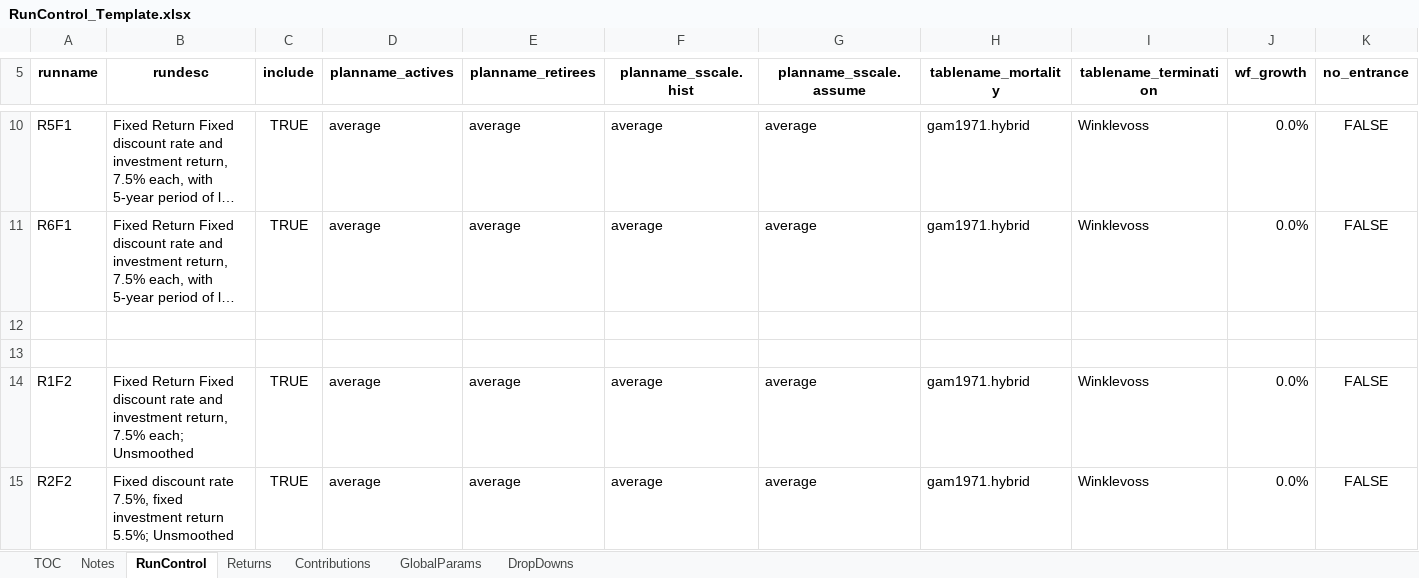
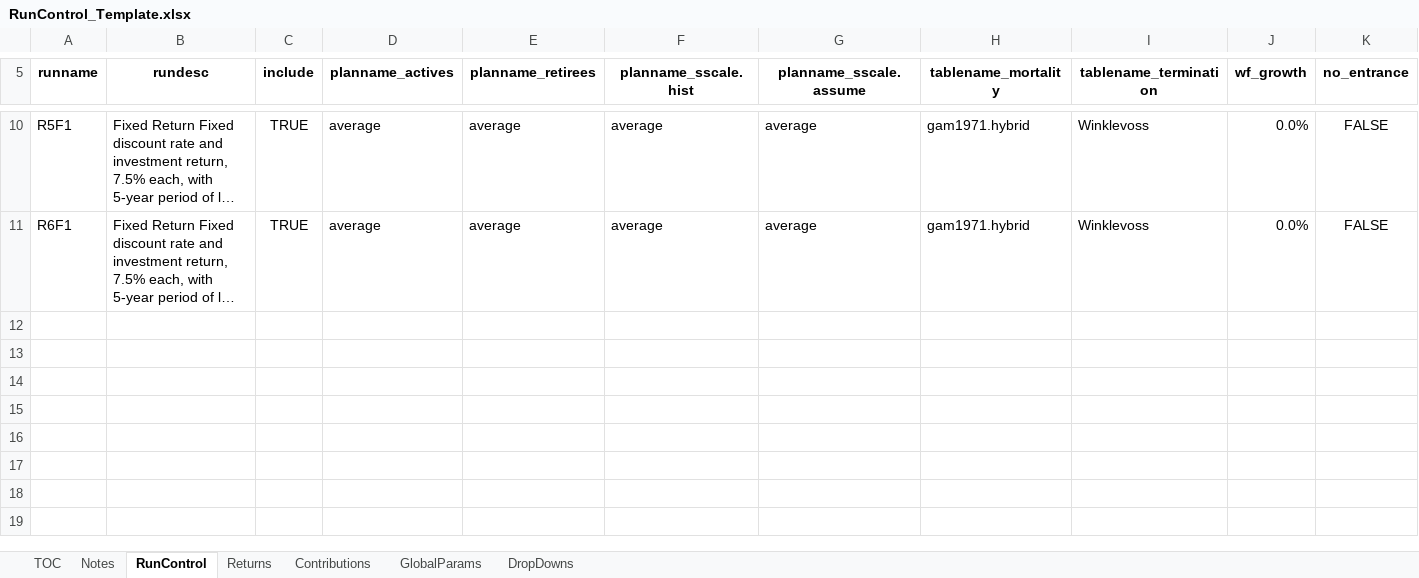
Before and after one commit to yimengyin16/Model_Main, an Excel workbook: RunControl_Template.xlsx, sheet RunControl, drawn as a sheet; only a part is shown, gaps mark what is left out; long unchanged cells end in …; values as stored, in another font and other column widths than the file's, no borders; rows hold the shown columns only; the diff covers the shown part only; the diff names each change by its address in the sheet, - before the commit and + after, or states it on an @@ line.

```diff
--- a/RunControl_Template.xlsx (sheet RunControl)
+++ b/RunControl_Template.xlsx (sheet RunControl)
-row 12: (empty)
-row 13: (empty)
-row 14: R1F2 | Fixed Return Fixed discount rate and investment return, 7.5% each; Unsmoothed | TRUE | average | average | average | average | gam1971.hybrid | Winklevoss | 0.0% | FALSE
-row 15: R2F2 | Fixed discount rate 7.5%, fixed investment return 5.5%; Unsmoothed | TRUE | average | average | average | average | gam1971.hybrid | Winklevoss | 0.0% | FALSE
```
Also changed, not shown: 12 removed rows elsewhere in this sheet, sheet Returns, sheet DropDowns, sheet GlobalParams, IO_M1/RunControl_M1.xlsx, 4 other files.
